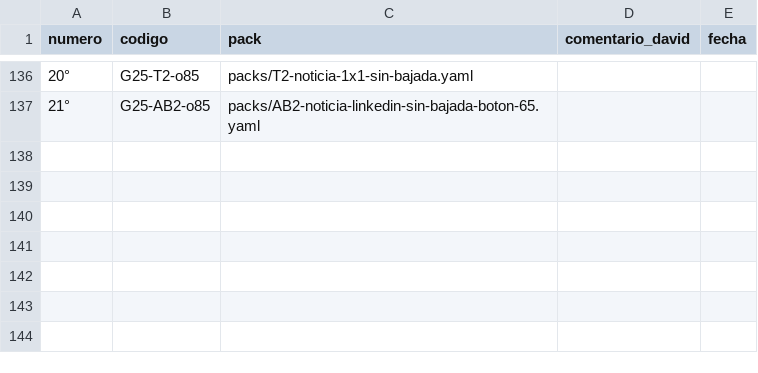
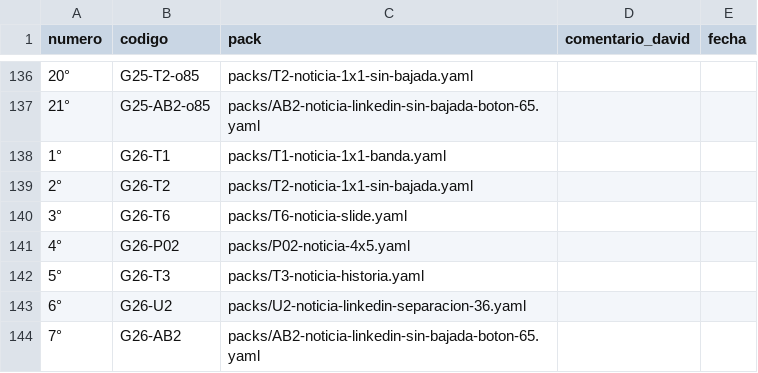
Before and after one commit to Umbral-Bot/umbral-agent-stack, a CSV file: labs/motor-piezas/decisiones.csv, drawn as a sheet; only a part is shown, gaps mark what is left out.

```diff
--- a/labs/motor-piezas/decisiones.csv
+++ b/labs/motor-piezas/decisiones.csv
@@ -137 +137,8 @@ numero,codigo,pack,comentario_david,fecha
 21°,G25-AB2-o85,packs/AB2-noticia-linkedin-sin-bajada-boton-65.yaml,,
+1°,G26-T1,packs/T1-noticia-1x1-banda.yaml,,
+2°,G26-T2,packs/T2-noticia-1x1-sin-bajada.yaml,,
+3°,G26-T6,packs/T6-noticia-slide.yaml,,
+4°,G26-P02,packs/P02-noticia-4x5.yaml,,
+5°,G26-T3,packs/T3-noticia-historia.yaml,,
+6°,G26-U2,packs/U2-noticia-linkedin-separacion-36.yaml,,
+7°,G26-AB2,packs/AB2-noticia-linkedin-sin-bajada-boton-65.yaml,,
```
Also changed, not shown: 4 other files.
